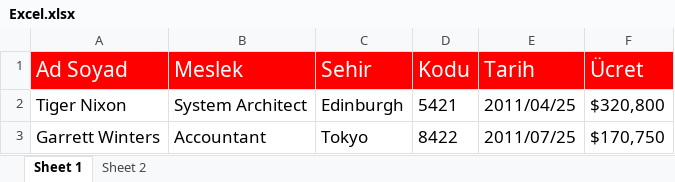
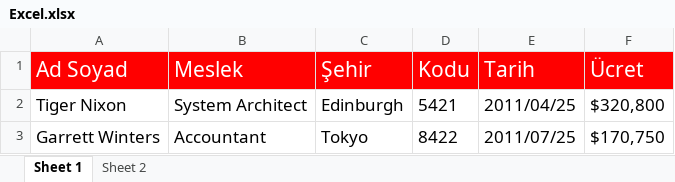
Before and after one commit to adnangog/docyaui, an Excel workbook: Excel.xlsx, sheet Sheet 1, drawn as a sheet; only a part is shown; values as stored, in another font and other column widths than the file's, no borders; the diff names each change by its address in the sheet, - before the commit and + after, or states it on an @@ line.

Commit message:
table control

```diff
--- a/Excel.xlsx (sheet Sheet 1)
+++ b/Excel.xlsx (sheet Sheet 1)
-C1: Sehir
+C1: Şehir
```
Also changed, not shown: 5 other files.
